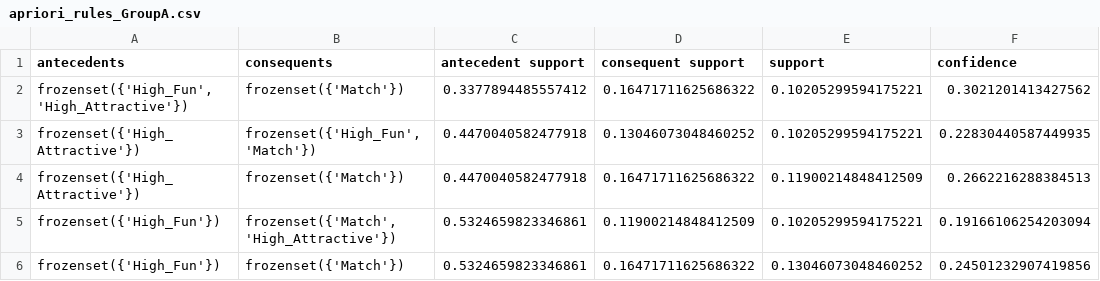
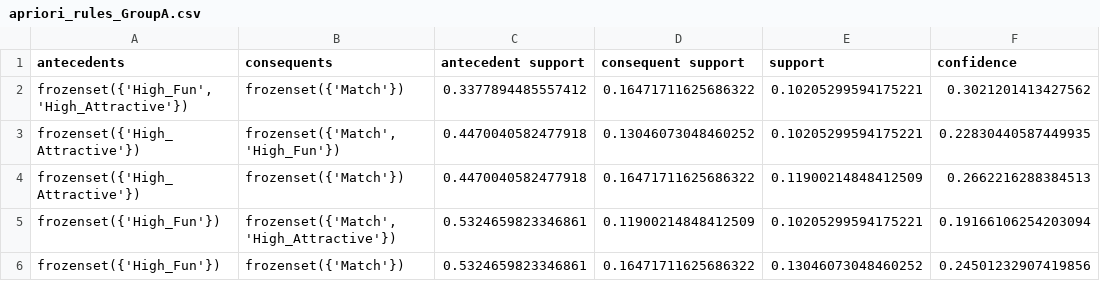
Before and after one commit to NicoBernal19/FinalTermProject, a CSV file: apriori_rules_GroupA.csv, drawn as a sheet; only a part is shown; the diff names each change by its address in the sheet, - before the commit and + after, or states it on an @@ line.

```diff
--- a/apriori_rules_GroupA.csv
+++ b/apriori_rules_GroupA.csv
-B3 (consequents): frozenset({'High_Fun', 'Match'})
+B3 (consequents): frozenset({'Match', 'High_Fun'})
```
Also changed, not shown: 1 other file.
